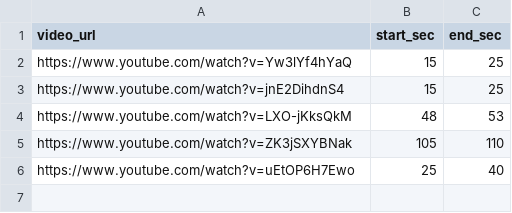
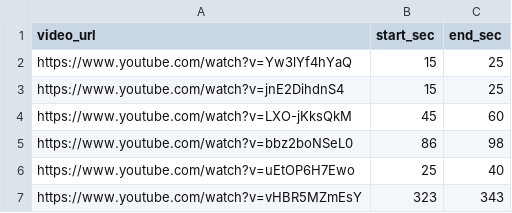
Before and after one commit to cotton-ahn/frankmocap_notebooks, a CSV file: video_url.csv, drawn as a sheet.

```diff
--- a/video_url.csv
+++ b/video_url.csv
@@ -3,4 +3,5 @@ https://www.youtube.com/watch?v=Yw3lYf4hYaQ,15,25
 https://www.youtube.com/watch?v=jnE2DihdnS4,15,25
-https://www.youtube.com/watch?v=LXO-jKksQkM,48,53
-https://www.youtube.com/watch?v=ZK3jSXYBNak,105,110
+https://www.youtube.com/watch?v=LXO-jKksQkM,45,60
+https://www.youtube.com/watch?v=bbz2boNSeL0,86,98
 https://www.youtube.com/watch?v=uEtOP6H7Ewo,25,40
+https://www.youtube.com/watch?v=vHBR5MZmEsY,323,343
```
Also changed, not shown: 1 other file.
